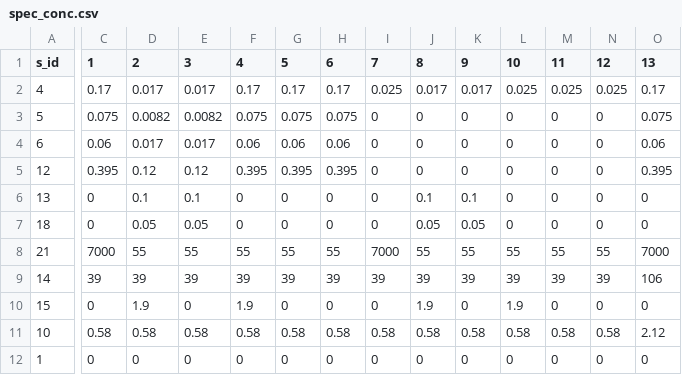
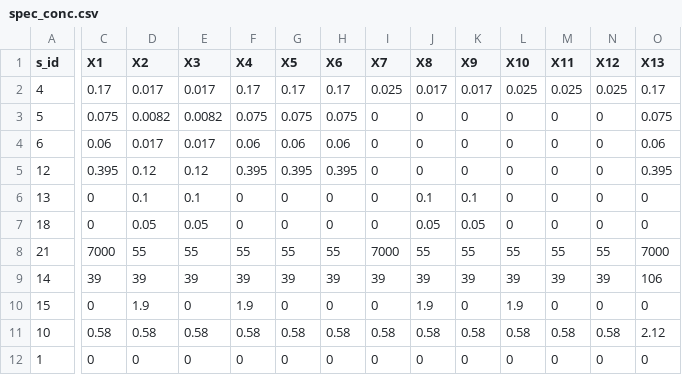
Before and after one commit to KWB-R/r2q, a CSV file: inst/extdata/Runoff_conc/spec_conc.csv, drawn as a sheet; only a part is shown, gaps mark what is left out; the diff covers the shown part only; the diff names each change by its address in the sheet, - before the commit and + after, or states it on an @@ line.

```diff
--- a/inst/extdata/Runoff_conc/spec_conc.csv
+++ b/inst/extdata/Runoff_conc/spec_conc.csv
-C1: 1
+C1: X1
-D1: 2
+D1: X2
-E1: 3
+E1: X3
-F1: 4
+F1: X4
-G1: 5
+G1: X5
-H1: 6
+H1: X6
-I1: 7
+I1: X7
-J1: 8
+J1: X8
-K1: 9
+K1: X9
-L1: 10
+L1: X10
-M1: 11
+M1: X11
-N1: 12
+N1: X12
-O1: 13
+O1: X13
```
Also changed, not shown: 19 edited cells elsewhere in this file, inst/extdata/IDs/functions_id.csv, inst/extdata/IDs/substance_id.csv, 1 other file.
